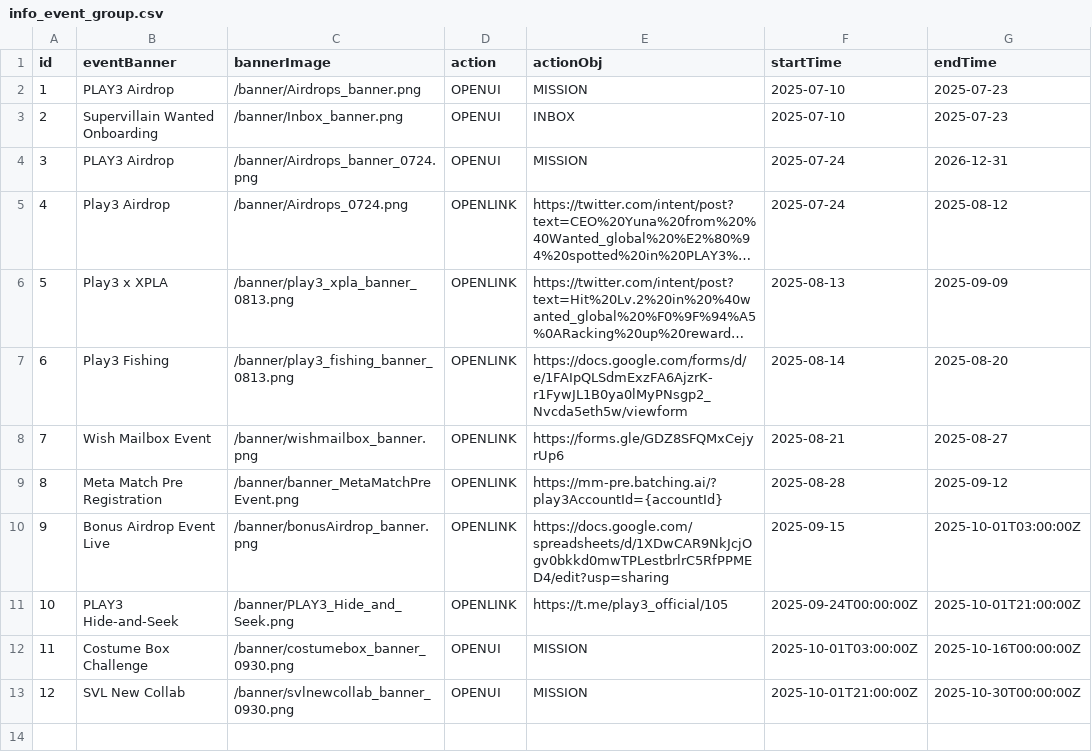
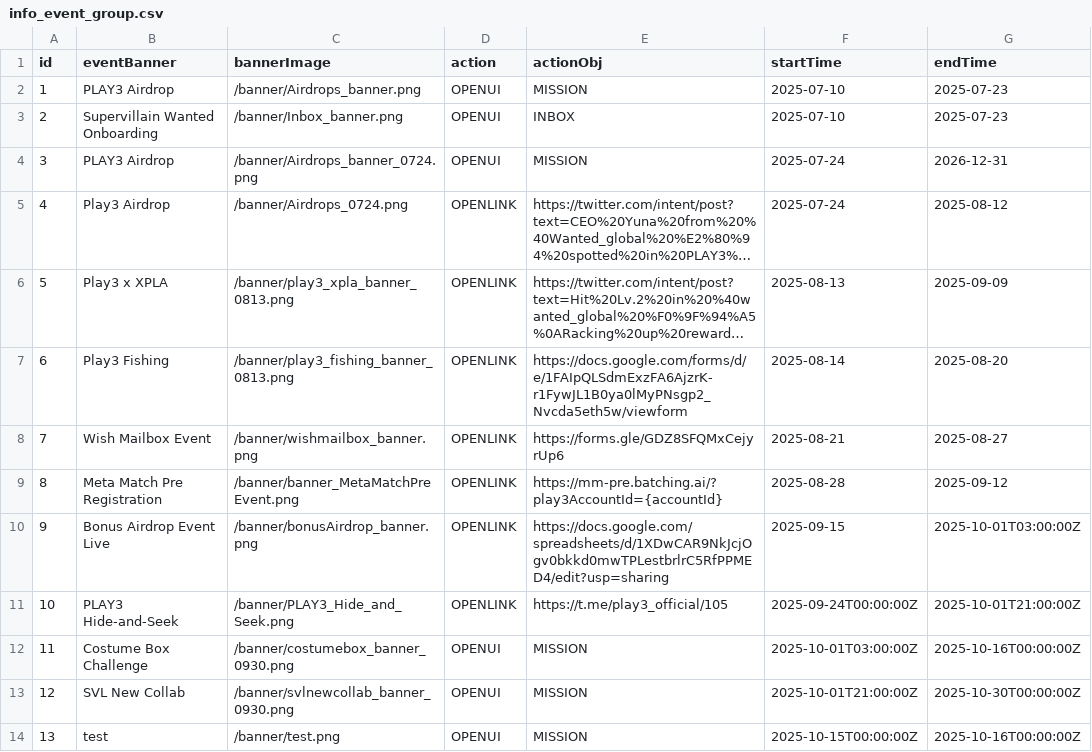
Before and after one commit to proj-uv/play3-assets, a CSV file: testnet/info_event_group.csv, drawn as a sheet; long unchanged cells end in …; the diff names each change by its address in the sheet, - before the commit and + after, or states it on an @@ line.

Commit message:
Test : in-app banner (testnet)

```diff
--- a/testnet/info_event_group.csv
+++ b/testnet/info_event_group.csv
+row 14: 13 | test | /banner/test.png | OPENUI | MISSION | 2025-10-15T00:00:00Z | 2025-10-16T00:00:00Z
```
Also changed, not shown: 1 other file.
